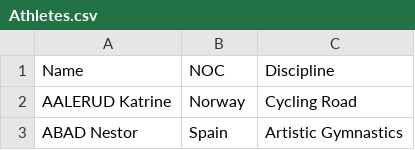
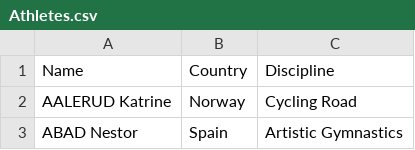
Before and after one commit to KaoutarElOuahabi/Tokyo-olympic-azure-data-engineering-project, a CSV file: DATA_tokyo-olympic_CSV/Athletes.csv, drawn as a sheet; only a part is shown.

Commit message:
Update Athletes.csv header

```diff
--- a/DATA_tokyo-olympic_CSV/Athletes.csv
+++ b/DATA_tokyo-olympic_CSV/Athletes.csv
@@ -1,2 +1,2 @@
-Name,NOC,Discipline
+Name,Country,Discipline
 AALERUD Katrine,Norway,Cycling Road
```
